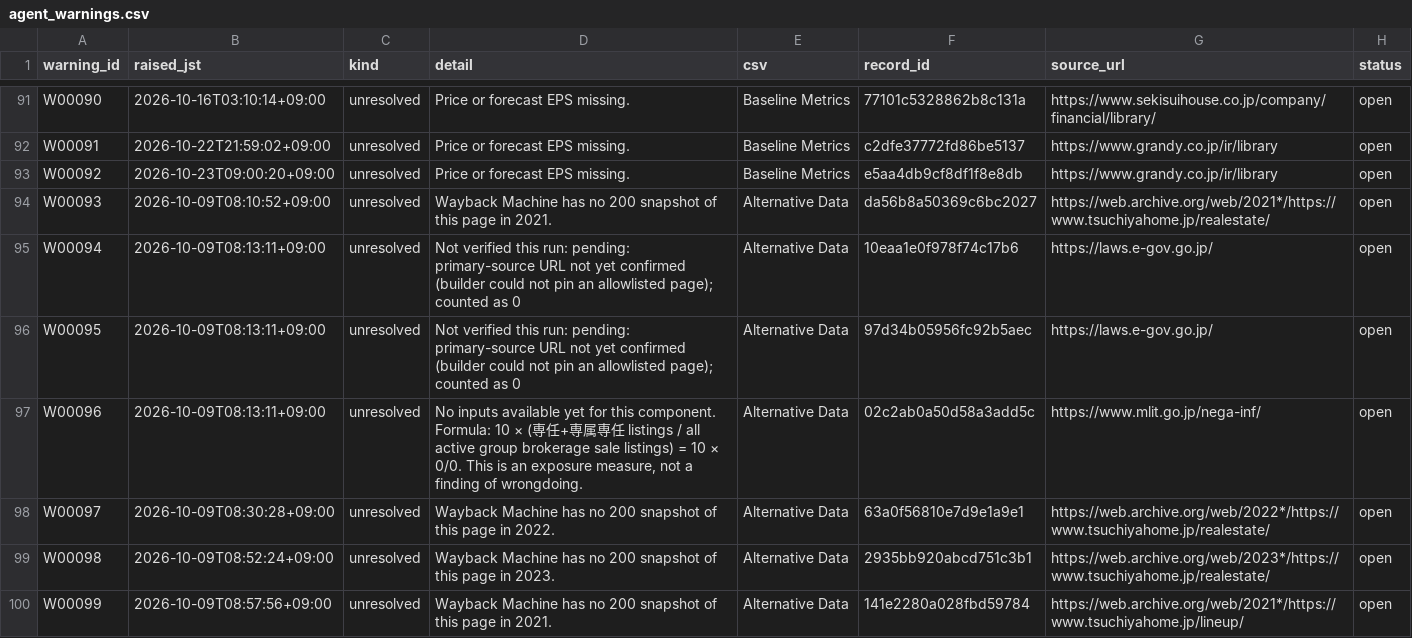
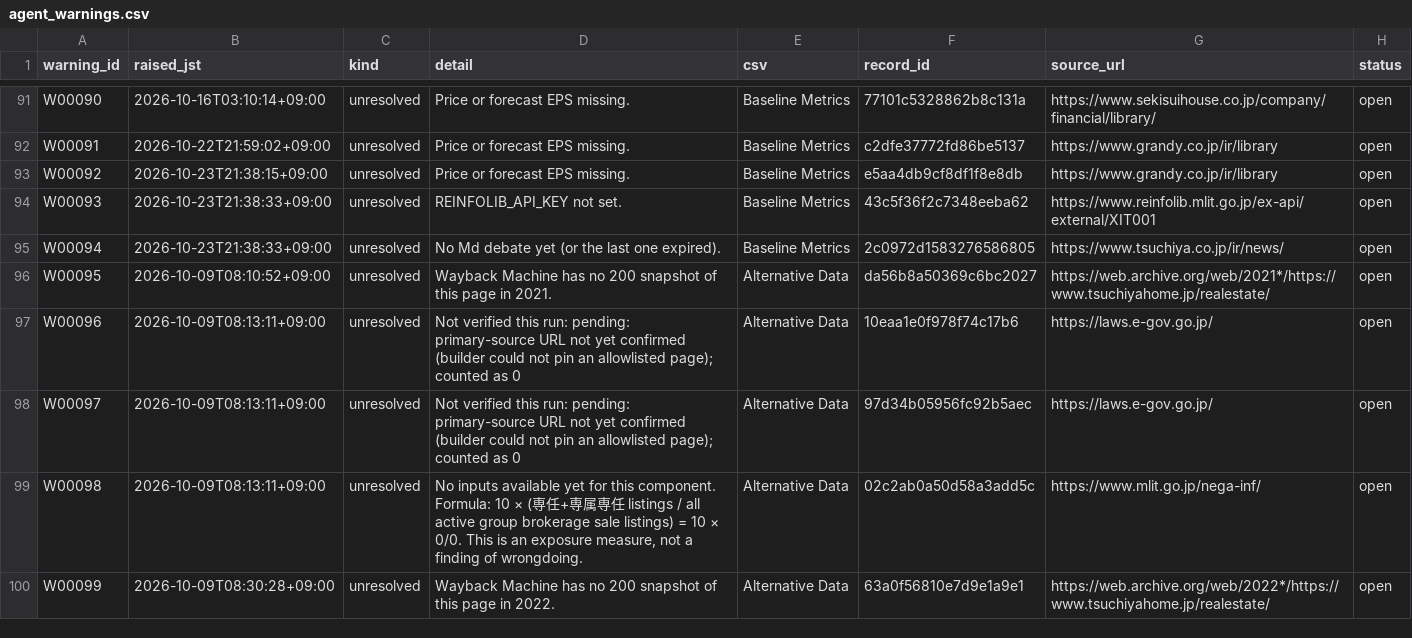
Before and after one commit to renishly/tsuchiya_holdings, a CSV file: v2/app/state/agent_warnings.csv, drawn as a sheet; only a part is shown, gaps mark what is left out; the diff covers the shown part only.

```diff
--- a/v2/app/state/agent_warnings.csv
+++ b/v2/app/state/agent_warnings.csv
@@ -92,9 +92,9 @@ W00090,2026-10-16T03:10:14+09:00,unresolved,Price or forecast EPS missing.,Basel
 W00091,2026-10-22T21:59:02+09:00,unresolved,Price or forecast EPS missing.,Baseline Metrics,c2dfe37772fd86be5137,https://www.grandy.co.jp/ir/library,open
-W00092,2026-10-23T09:00:20+09:00,unresolved,Price or forecast EPS missing.,Baseline Metrics,e5aa4db9cf8df1f8e8db,https://www.grandy.co.jp/ir/library,open
-W00093,2026-10-09T08:10:52+09:00,unresolved,Wayback Machine has no 200 snapshot of this page in 2021.,Alternative Data,da56b8a50369c6bc2027,https://web.archive.org/web/2021*/https://www.tsuchiyahome.jp/realestate/,open
-W00094,2026-10-09T08:13:11+09:00,unresolved,Not verified this run: pending: primary-source URL not yet confirmed (builder could not pin an allowlisted page); counted as 0,Alternative Data,10eaa1e0f978f74c17b6,https://laws.e-gov.go.jp/,open
-W00095,2026-10-09T08:13:11+09:00,unresolved,Not verified this run: pending: primary-source URL not yet confirmed (builder could not pin an allowlisted page); counted as 0,Alternative Data,97d34b05956fc92b5aec,https://laws.e-gov.go.jp/,open
-W00096,2026-10-09T08:13:11+09:00,unresolved,"No inputs available yet for this component. Formula: 10 × (専任+専属専任 listings / all active group brokerage sale listings) = 10 × 0/0. This is an exposure measure, not a finding of wrongdoing.",Alternative Data,02c2ab0a50d58a3add5c,https://www.mlit.go.jp/nega-inf/,open
-W00097,2026-10-09T08:30:28+09:00,unresolved,Wayback Machine has no 200 snapshot of this page in 2022.,Alternative Data,63a0f56810e7d9e1a9e1,https://web.archive.org/web/2022*/https://www.tsuchiyahome.jp/realestate/,open
-W00098,2026-10-09T08:52:24+09:00,unresolved,Wayback Machine has no 200 snapshot of this page in 2023.,Alternative Data,2935bb920abcd751c3b1,https://web.archive.org/web/2023*/https://www.tsuchiyahome.jp/realestate/,open
-W00099,2026-10-09T08:57:56+09:00,unresolved,Wayback Machine has no 200 snapshot of this page in 2021.,Alternative Data,141e2280a028fbd59784,https://web.archive.org/web/2021*/https://www.tsuchiyahome.jp/lineup/,open
+W00092,2026-10-23T21:38:15+09:00,unresolved,Price or forecast EPS missing.,Baseline Metrics,e5aa4db9cf8df1f8e8db,https://www.grandy.co.jp/ir/library,open
+W00093,2026-10-23T21:38:33+09:00,unresolved,REINFOLIB_API_KEY not set.,Baseline Metrics,43c5f36f2c7348eeba62,https://www.reinfolib.mlit.go.jp/ex-api/external/XIT001,open
+W00094,2026-10-23T21:38:33+09:00,unresolved,No Md debate yet (or the last one expired).,Baseline Metrics,2c0972d1583276586805,https://www.tsuchiya.co.jp/ir/news/,open
+W00095,2026-10-09T08:10:52+09:00,unresolved,Wayback Machine has no 200 snapshot of this page in 2021.,Alternative Data,da56b8a50369c6bc2027,https://web.archive.org/web/2021*/https://www.tsuchiyahome.jp/realestate/,open
+W00096,2026-10-09T08:13:11+09:00,unresolved,Not verified this run: pending: primary-source URL not yet confirmed (builder could not pin an allowlisted page); counted as 0,Alternative Data,10eaa1e0f978f74c17b6,https://laws.e-gov.go.jp/,open
+W00097,2026-10-09T08:13:11+09:00,unresolved,Not verified this run: pending: primary-source URL not yet confirmed (builder could not pin an allowlisted page); counted as 0,Alternative Data,97d34b05956fc92b5aec,https://laws.e-gov.go.jp/,open
+W00098,2026-10-09T08:13:11+09:00,unresolved,"No inputs available yet for this component. Formula: 10 × (専任+専属専任 listings / all active group brokerage sale listings) = 10 × 0/0. This is an exposure measure, not a finding of wrongdoing.",Alternative Data,02c2ab0a50d58a3add5c,https://www.mlit.go.jp/nega-inf/,open
+W00099,2026-10-09T08:30:28+09:00,unresolved,Wayback Machine has no 200 snapshot of this page in 2022.,Alternative Data,63a0f56810e7d9e1a9e1,https://web.archive.org/web/2022*/https://www.tsuchiyahome.jp/realestate/,open
```
Also changed, not shown: 2 added rows and 24 edited cells elsewhere in this file, v2/app/logs/debug_runs.csv, 17 other files.
